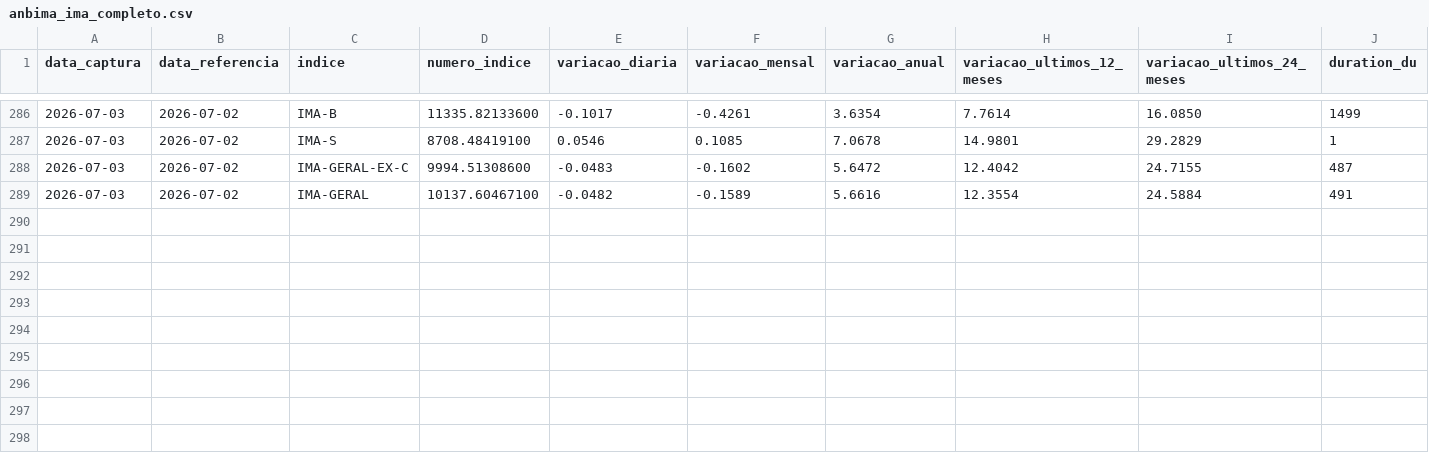
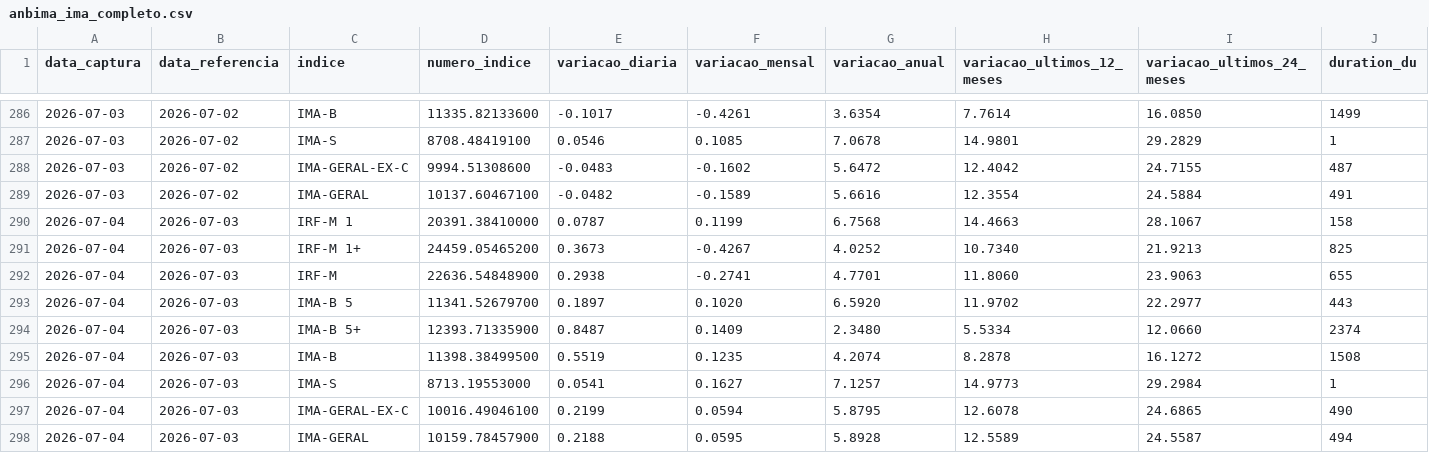
Before and after one commit to PulseDataLabs/PulseFlat, a CSV file: data/anbima_ima_completo.csv, drawn as a sheet; only a part is shown, gaps mark what is left out; rows hold the shown columns only; the diff names each change by its address in the sheet, - before the commit and + after, or states it on an @@ line.

```diff
--- a/data/anbima_ima_completo.csv
+++ b/data/anbima_ima_completo.csv
+row 290: 2026-07-04 | 2026-07-03 | IRF-M 1 | 20391.38410000 | 0.0787 | 0.1199 | 6.7568 | 14.4663 | 28.1067 | 158
+row 291: 2026-07-04 | 2026-07-03 | IRF-M 1+ | 24459.05465200 | 0.3673 | -0.4267 | 4.0252 | 10.7340 | 21.9213 | 825
+row 292: 2026-07-04 | 2026-07-03 | IRF-M | 22636.54848900 | 0.2938 | -0.2741 | 4.7701 | 11.8060 | 23.9063 | 655
+row 293: 2026-07-04 | 2026-07-03 | IMA-B 5 | 11341.52679700 | 0.1897 | 0.1020 | 6.5920 | 11.9702 | 22.2977 | 443
+row 294: 2026-07-04 | 2026-07-03 | IMA-B 5+ | 12393.71335900 | 0.8487 | 0.1409 | 2.3480 | 5.5334 | 12.0660 | 2374
+row 295: 2026-07-04 | 2026-07-03 | IMA-B | 11398.38499500 | 0.5519 | 0.1235 | 4.2074 | 8.2878 | 16.1272 | 1508
+row 296: 2026-07-04 | 2026-07-03 | IMA-S | 8713.19553000 | 0.0541 | 0.1627 | 7.1257 | 14.9773 | 29.2984 | 1
+row 297: 2026-07-04 | 2026-07-03 | IMA-GERAL-EX-C | 10016.49046100 | 0.2199 | 0.0594 | 5.8795 | 12.6078 | 24.6865 | 490
+row 298: 2026-07-04 | 2026-07-03 | IMA-GERAL | 10159.78457900 | 0.2188 | 0.0595 | 5.8928 | 12.5589 | 24.5587 | 494
```
Also changed, not shown: data/anbima_indicadores.csv, data/b3_carteira_teorica_agfs_iagro.csv, 53 other files.
